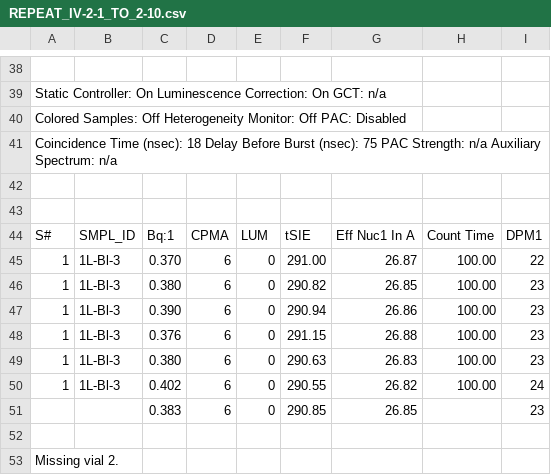
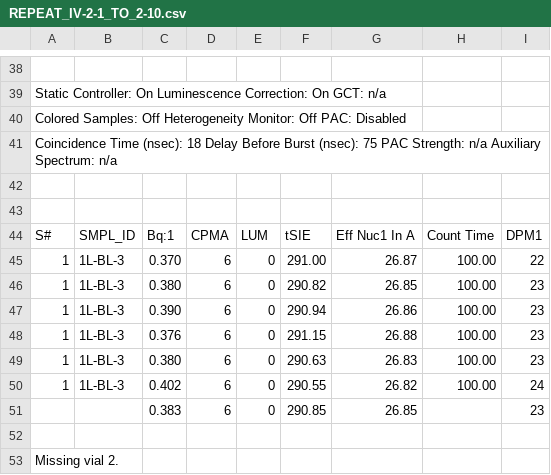
Before and after one commit to veliki-filozof/BABY-1L-run-2-test, a CSV file: data/tritium_detection/REPEAT_IV-2-1_TO_2-10.csv, drawn as a sheet; only a part is shown, gaps mark what is left out.

Commit message:
Manually fixed "Bl" to "BL" in count csv to fix typo in count preparation

```diff
--- a/data/tritium_detection/REPEAT_IV-2-1_TO_2-10.csv
+++ b/data/tritium_detection/REPEAT_IV-2-1_TO_2-10.csv
@@ -44,8 +44,8 @@ Coincidence Time (nsec): 18   Delay Before Burst (nsec): 75   PAC Strength: n/a
 S#,SMPL_ID,Bq:1,CPMA,LUM,tSIE,Eff Nuc1 In A,Count Time,DPM1
-1,1L-Bl-3,0.370,6,0,291.00,26.87,100.00,22
-1,1L-Bl-3,0.380,6,0,290.82,26.85,100.00,23
-1,1L-Bl-3,0.390,6,0,290.94,26.86,100.00,23
-1,1L-Bl-3,0.376,6,0,291.15,26.88,100.00,23
-1,1L-Bl-3,0.380,6,0,290.63,26.83,100.00,23
-1,1L-Bl-3,0.402,6,0,290.55,26.82,100.00,24
+1,1L-BL-3,0.370,6,0,291.00,26.87,100.00,22
+1,1L-BL-3,0.380,6,0,290.82,26.85,100.00,23
+1,1L-BL-3,0.390,6,0,290.94,26.86,100.00,23
+1,1L-BL-3,0.376,6,0,291.15,26.88,100.00,23
+1,1L-BL-3,0.380,6,0,290.63,26.83,100.00,23
+1,1L-BL-3,0.402,6,0,290.55,26.82,100.00,24
 ,,0.383,6,0,290.85,26.85,,23
```
